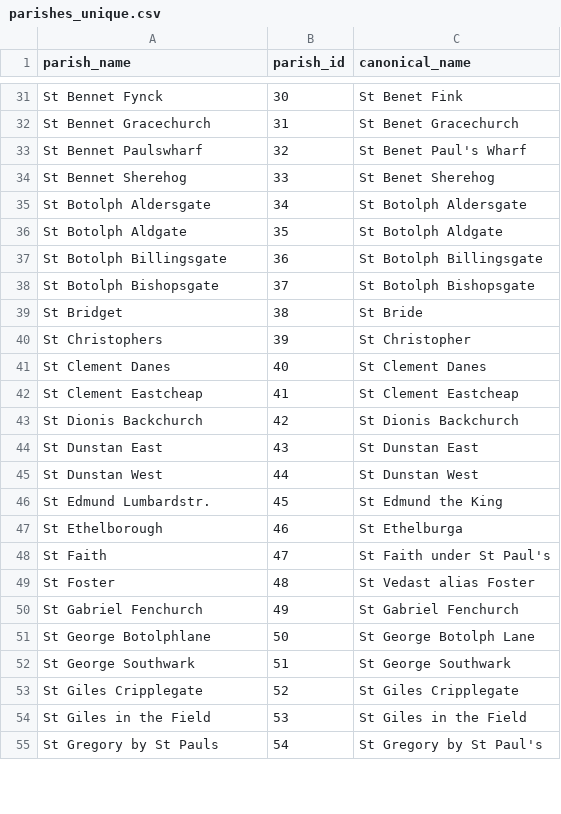
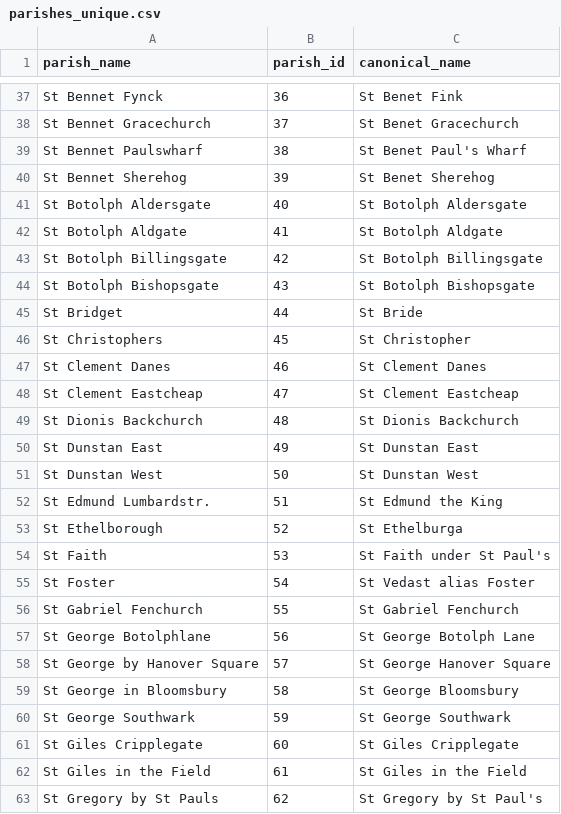
Before and after one commit to chnm/bom, a CSV file: scripts/bomr/data/parishes_unique.csv, drawn as a sheet; only a part is shown, gaps mark what is left out; addresses are those after the commit; the diff covers the shown part only; the diff names each change by its address in the sheet, - before the commit and + after, or states it on an @@ line.

```diff
--- a/scripts/bomr/data/parishes_unique.csv
+++ b/scripts/bomr/data/parishes_unique.csv
-B37 (parish_id): 30
+B37 (parish_id): 36
-B38 (parish_id): 31
+B38 (parish_id): 37
-B39 (parish_id): 32
+B39 (parish_id): 38
-B40 (parish_id): 33
+B40 (parish_id): 39
-B41 (parish_id): 34
+B41 (parish_id): 40
-B42 (parish_id): 35
+B42 (parish_id): 41
-B43 (parish_id): 36
+B43 (parish_id): 42
-B44 (parish_id): 37
+B44 (parish_id): 43
-B45 (parish_id): 38
+B45 (parish_id): 44
-B46 (parish_id): 39
+B46 (parish_id): 45
-B47 (parish_id): 40
+B47 (parish_id): 46
-B48 (parish_id): 41
+B48 (parish_id): 47
-B49 (parish_id): 42
+B49 (parish_id): 48
-B50 (parish_id): 43
+B50 (parish_id): 49
-B51 (parish_id): 44
+B51 (parish_id): 50
-B52 (parish_id): 45
+B52 (parish_id): 51
-B53 (parish_id): 46
+B53 (parish_id): 52
-B54 (parish_id): 47
+B54 (parish_id): 53
-B55 (parish_id): 48
+B55 (parish_id): 54
-B56 (parish_id): 49
+B56 (parish_id): 55
-B57 (parish_id): 50
+B57 (parish_id): 56
+row 58: St George by Hanover Square | 57 | St George Hanover Square
+row 59: St George in Bloomsbury | 58 | St George Bloomsbury
-B60 (parish_id): 51
+B60 (parish_id): 59
-B61 (parish_id): 52
+B61 (parish_id): 60
-B62 (parish_id): 53
+B62 (parish_id): 61
-B63 (parish_id): 54
+B63 (parish_id): 62
```
Also changed, not shown: 17 added rows, 1 removed row and 99 edited cells elsewhere in this file, scripts/bomr/data/year_unique.csv, 3 other files.
